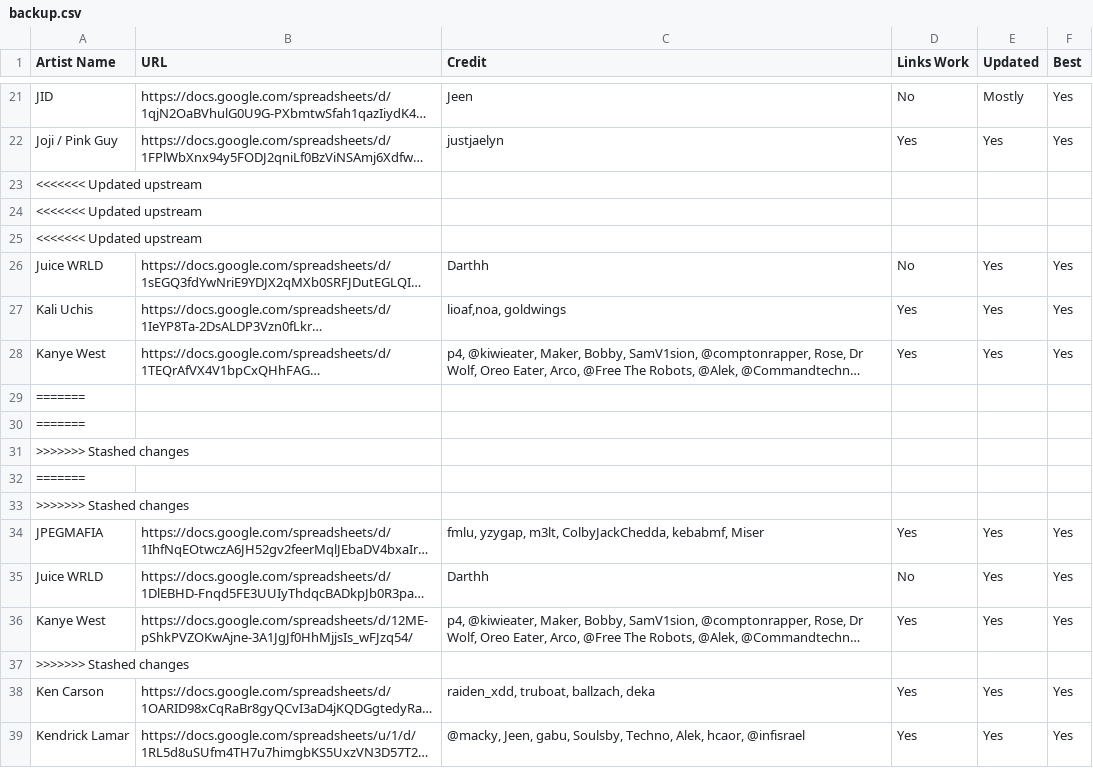
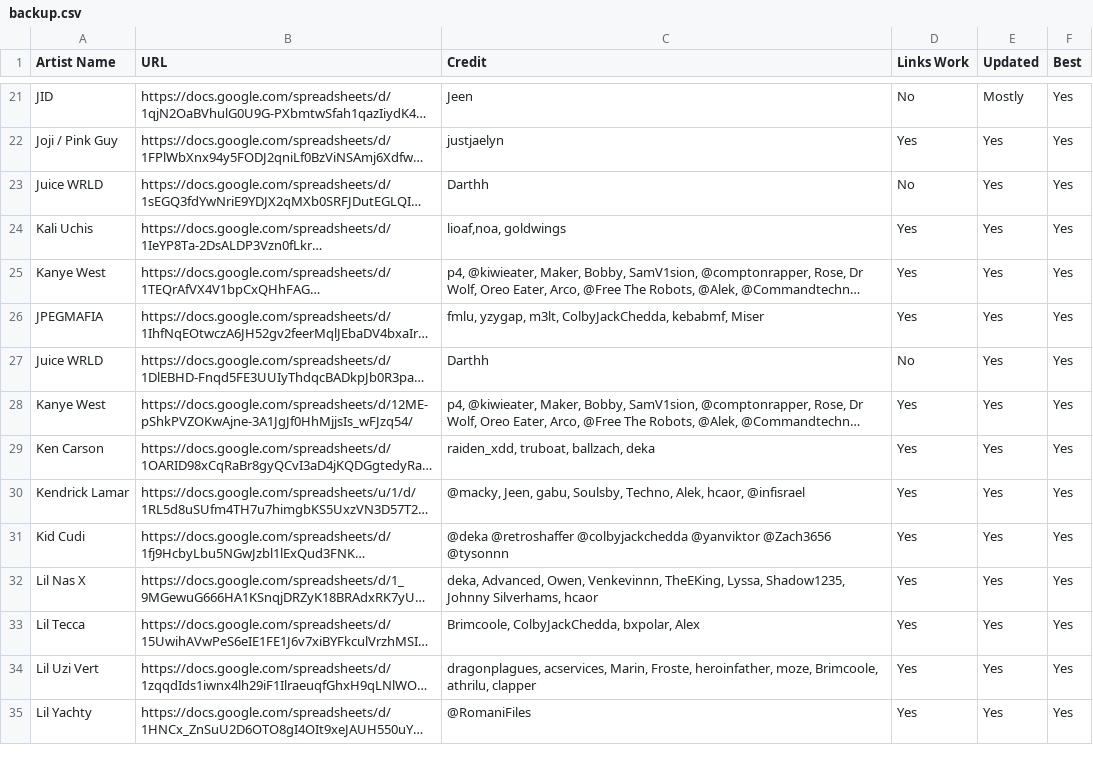
Before and after one commit to ArtistGrid/artistgrid, a CSV file: public/backup.csv, drawn as a sheet; only a part is shown, gaps mark what is left out; the shorter side is filled out with more unchanged rows; long unchanged cells end in …; the diff names each change by its address in the sheet, - before the commit and + after, or states it on an @@ line.

Commit message:
Update backup.csv

```diff
--- a/public/backup.csv
+++ b/public/backup.csv
-row 23: <<<<<<< Updated upstream
-row 24: <<<<<<< Updated upstream
-row 25: <<<<<<< Updated upstream
-row 29: =======
-row 30: =======
-row 31: >>>>>>> Stashed changes
-row 32: =======
-row 33: >>>>>>> Stashed changes
-row 37: >>>>>>> Stashed changes
```
